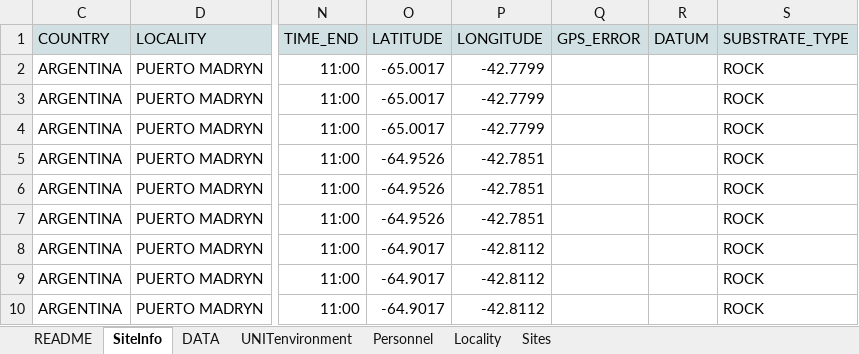
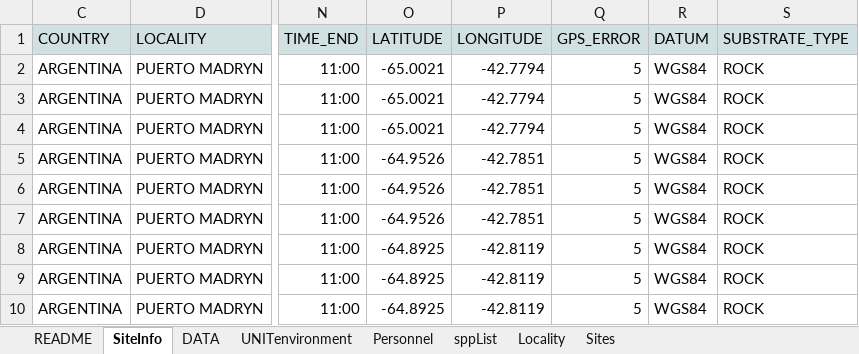
Before and after one commit to gonzalobravoargentina/MBON_OBIS_ARGENTINA, an Excel workbook: DATA/ARG_PtoMadryn_2021.xlsx, sheet SiteInfo, drawn as a sheet; only a part is shown, gaps mark what is left out; values as stored, in another font and other column widths than the file's, no borders; charts and pictures not drawn; the diff names each change by its address in the sheet, - before the commit and + after, or states it on an @@ line.

```diff
--- a/DATA/ARG_PtoMadryn_2021.xlsx (sheet SiteInfo)
+++ b/DATA/ARG_PtoMadryn_2021.xlsx (sheet SiteInfo)
@@ sheet tab unhidden: sppList @@
-O2:O4 (LATITUDE): -65.0017
+O2:O4 (LATITUDE): -65.0021
-P2:P4 (LONGITUDE): -42.7799
+P2:P4 (LONGITUDE): -42.7794
-Q2:Q10 (GPS_ERROR): (empty)
+Q2:Q10 (GPS_ERROR): 5
-R2:R10 (DATUM): (empty)
+R2:R10 (DATUM): WGS84
-O8:O10 (LATITUDE): -64.9017
+O8:O10 (LATITUDE): -64.8925
-P8:P10 (LONGITUDE): -42.8112
+P8:P10 (LONGITUDE): -42.8119
```
Also changed, not shown: sheet DATA, sheet Sites, charts or pictures, DATA/ARG_PtoMadryn_2019.xlsx, DATA/ARG_PtoMadryn_2020(but done in early 2021).xlsx, 19 other files.
